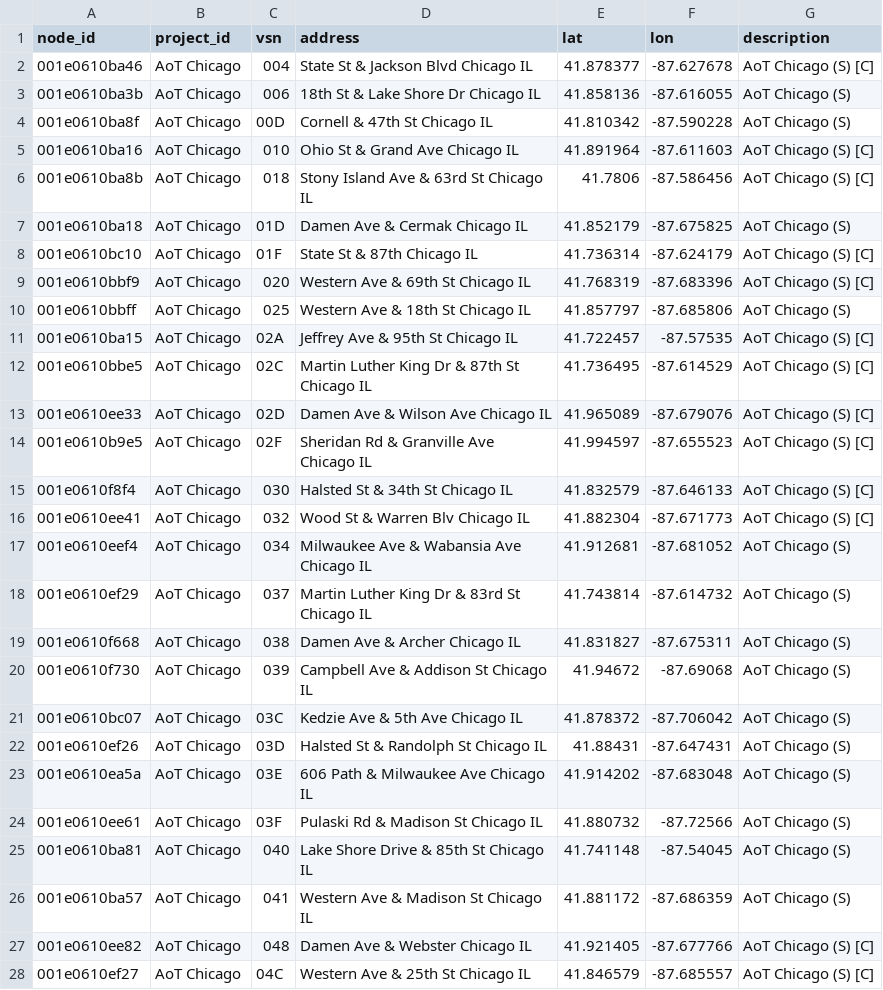
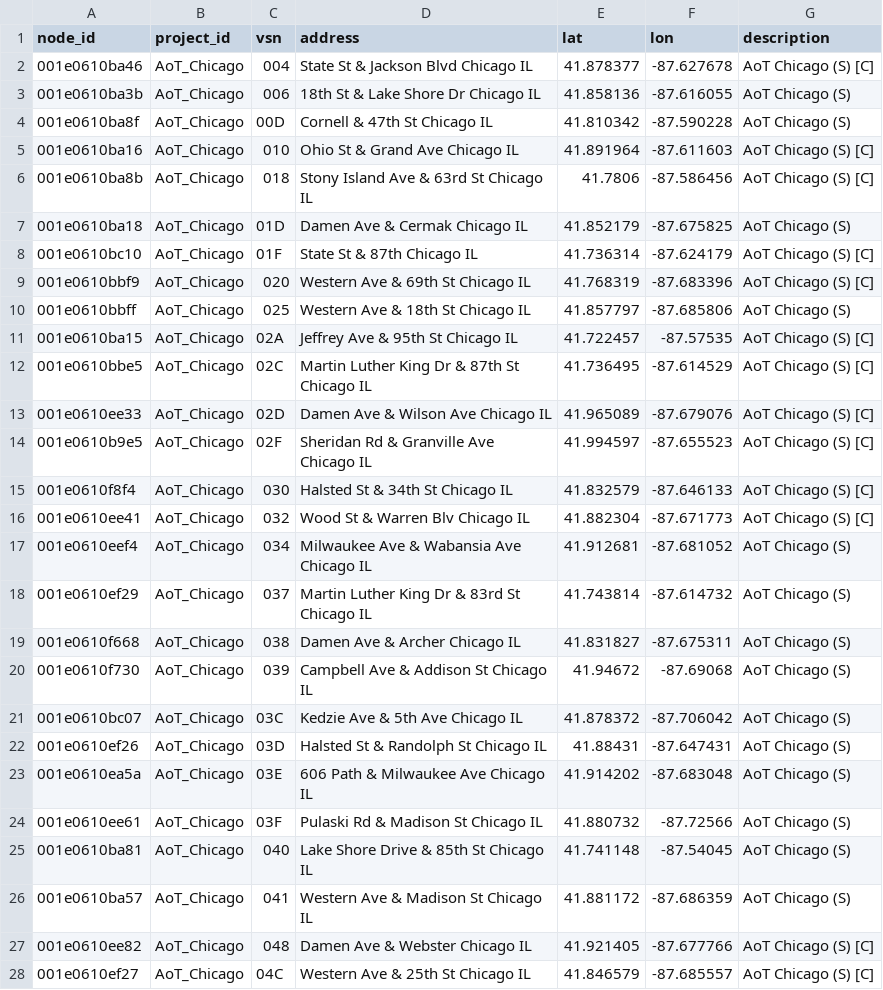
Before and after one commit to waggle-sensor/beehive-server, a CSV file: publishing-tools/projects/AoT_Chicago.complete/nodes.csv, drawn as a sheet; only a part is shown; the diff covers the shown part only.

Commit message:
updating projects + added aot stanford

```diff
--- a/publishing-tools/projects/AoT_Chicago.complete/nodes.csv
+++ b/publishing-tools/projects/AoT_Chicago.complete/nodes.csv
@@ -1,28 +1,28 @@
 node_id,project_id,vsn,address,lat,lon,description
-001e0610ba46,AoT Chicago,004,"State St & Jackson Blvd Chicago IL",41.878377, -87.627678,AoT Chicago (S) [C]
-001e0610ba3b,AoT Chicago,006,"18th St & Lake Shore Dr Chicago IL",41.858136, -87.616055,AoT Chicago (S)
-001e0610ba8f,AoT Chicago,00D,"Cornell & 47th St Chicago IL",41.810342,-87.590228,AoT Chicago (S)
-001e0610ba16,AoT Chicago,010,"Ohio St & Grand Ave Chicago IL",41.891964,-87.611603,AoT Chicago (S) [C]
-001e0610ba8b,AoT Chicago,018,"Stony Island Ave & 63rd St Chicago IL",41.7806,-87.586456,AoT Chicago (S) [C]
-001e0610ba18,AoT Chicago,01D,"Damen Ave & Cermak Chicago IL",41.852179,-87.675825,AoT Chicago (S)
-001e0610bc10,AoT Chicago,01F,"State St & 87th Chicago IL",41.736314,-87.624179,AoT Chicago (S) [C]
-001e0610bbf9,AoT Chicago,020,"Western Ave & 69th St Chicago IL",41.768319,-87.683396,AoT Chicago (S) [C]
-001e0610bbff,AoT Chicago,025,"Western Ave & 18th St Chicago IL",41.857797,-87.685806,AoT Chicago (S)
-001e0610ba15,AoT Chicago,02A,"Jeffrey Ave & 95th St Chicago IL",41.722457,-87.57535,AoT Chicago (S) [C]
-001e0610bbe5,AoT Chicago,02C,"Martin Luther King Dr & 87th St Chicago IL",41.736495,-87.614529,AoT Chicago (S) [C]
-001e0610ee33,AoT Chicago,02D,"Damen Ave & Wilson Ave Chicago IL",41.965089,-87.679076,AoT Chicago (S) [C]
-001e0610b9e5,AoT Chicago,02F,"Sheridan Rd & Granville Ave Chicago IL",41.994597,-87.655523,AoT Chicago (S) [C]
-001e0610f8f4,AoT Chicago,030,"Halsted St & 34th St Chicago IL",41.832579,-87.646133,AoT Chicago (S) [C]
-001e0610ee41,AoT Chicago,032,"Wood St & Warren Blv Chicago IL",41.882304,-87.671773,AoT Chicago (S) [C]
-001e0610eef4,AoT Chicago,034,"Milwaukee Ave & Wabansia Ave Chicago IL",41.912681,-87.681052,AoT Chicago (S)
-001e0610ef29,AoT Chicago,037,"Martin Luther King Dr & 83rd St Chicago IL",41.743814,-87.614732,AoT Chicago (S)
-001e0610f668,AoT Chicago,038,"Damen Ave & Archer Chicago IL",41.831827,-87.675311,AoT Chicago (S)
-001e0610f730,AoT Chicago,039,"Campbell Ave & Addison St Chicago IL",41.94672,-87.69068,AoT Chicago (S)
-001e0610bc07,AoT Chicago,03C,"Kedzie Ave & 5th Ave Chicago IL",41.878372,-87.706042,AoT Chicago (S)
-001e0610ef26,AoT Chicago,03D,"Halsted St & Randolph St Chicago IL",41.88431,-87.647431,AoT Chicago (S)
-001e0610ea5a,AoT Chicago,03E,"606 Path & Milwaukee Ave Chicago IL",41.914202, -87.683048,AoT Chicago (S)
-001e0610ee61,AoT Chicago,03F,"Pulaski Rd & Madison St Chicago IL",41.880732,-87.72566,AoT Chicago (S)
-001e0610ba81,AoT Chicago,040,"Lake Shore Drive & 85th St Chicago IL",41.741148,-87.54045,AoT Chicago (S)
-001e0610ba57,AoT Chicago,041,"Western Ave & Madison St Chicago IL",41.881172,-87.686359,AoT Chicago (S)
-001e0610ee82,AoT Chicago,048,"Damen Ave & Webster Chicago IL",41.921405,-87.677766,AoT Chicago (S) [C]
-001e0610ef27,AoT Chicago,04C,"Western Ave & 25th St Chicago IL",41.846579,-87.685557,AoT Chicago (S) [C]
+001e0610ba46,AoT_Chicago,004,"State St & Jackson Blvd Chicago IL",41.878377, -87.627678,AoT Chicago (S) [C]
+001e0610ba3b,AoT_Chicago,006,"18th St & Lake Shore Dr Chicago IL",41.858136, -87.616055,AoT Chicago (S)
+001e0610ba8f,AoT_Chicago,00D,"Cornell & 47th St Chicago IL",41.810342,-87.590228,AoT Chicago (S)
+001e0610ba16,AoT_Chicago,010,"Ohio St & Grand Ave Chicago IL",41.891964,-87.611603,AoT Chicago (S) [C]
+001e0610ba8b,AoT_Chicago,018,"Stony Island Ave & 63rd St Chicago IL",41.7806,-87.586456,AoT Chicago (S) [C]
+001e0610ba18,AoT_Chicago,01D,"Damen Ave & Cermak Chicago IL",41.852179,-87.675825,AoT Chicago (S)
+001e0610bc10,AoT_Chicago,01F,"State St & 87th Chicago IL",41.736314,-87.624179,AoT Chicago (S) [C]
+001e0610bbf9,AoT_Chicago,020,"Western Ave & 69th St Chicago IL",41.768319,-87.683396,AoT Chicago (S) [C]
+001e0610bbff,AoT_Chicago,025,"Western Ave & 18th St Chicago IL",41.857797,-87.685806,AoT Chicago (S)
+001e0610ba15,AoT_Chicago,02A,"Jeffrey Ave & 95th St Chicago IL",41.722457,-87.57535,AoT Chicago (S) [C]
+001e0610bbe5,AoT_Chicago,02C,"Martin Luther King Dr & 87th St Chicago IL",41.736495,-87.614529,AoT Chicago (S) [C]
+001e0610ee33,AoT_Chicago,02D,"Damen Ave & Wilson Ave Chicago IL",41.965089,-87.679076,AoT Chicago (S) [C]
+001e0610b9e5,AoT_Chicago,02F,"Sheridan Rd & Granville Ave Chicago IL",41.994597,-87.655523,AoT Chicago (S) [C]
+001e0610f8f4,AoT_Chicago,030,"Halsted St & 34th St Chicago IL",41.832579,-87.646133,AoT Chicago (S) [C]
+001e0610ee41,AoT_Chicago,032,"Wood St & Warren Blv Chicago IL",41.882304,-87.671773,AoT Chicago (S) [C]
+001e0610eef4,AoT_Chicago,034,"Milwaukee Ave & Wabansia Ave Chicago IL",41.912681,-87.681052,AoT Chicago (S)
+001e0610ef29,AoT_Chicago,037,"Martin Luther King Dr & 83rd St Chicago IL",41.743814,-87.614732,AoT Chicago (S)
+001e0610f668,AoT_Chicago,038,"Damen Ave & Archer Chicago IL",41.831827,-87.675311,AoT Chicago (S)
+001e0610f730,AoT_Chicago,039,"Campbell Ave & Addison St Chicago IL",41.94672,-87.69068,AoT Chicago (S)
+001e0610bc07,AoT_Chicago,03C,"Kedzie Ave & 5th Ave Chicago IL",41.878372,-87.706042,AoT Chicago (S)
+001e0610ef26,AoT_Chicago,03D,"Halsted St & Randolph St Chicago IL",41.88431,-87.647431,AoT Chicago (S)
+001e0610ea5a,AoT_Chicago,03E,"606 Path & Milwaukee Ave Chicago IL",41.914202, -87.683048,AoT Chicago (S)
+001e0610ee61,AoT_Chicago,03F,"Pulaski Rd & Madison St Chicago IL",41.880732,-87.72566,AoT Chicago (S)
+001e0610ba81,AoT_Chicago,040,"Lake Shore Drive & 85th St Chicago IL",41.741148,-87.54045,AoT Chicago (S)
+001e0610ba57,AoT_Chicago,041,"Western Ave & Madison St Chicago IL",41.881172,-87.686359,AoT Chicago (S)
+001e0610ee82,AoT_Chicago,048,"Damen Ave & Webster Chicago IL",41.921405,-87.677766,AoT Chicago (S) [C]
+001e0610ef27,AoT_Chicago,04C,"Western Ave & 25th St Chicago IL",41.846579,-87.685557,AoT Chicago (S) [C]
```
Also changed, not shown: 64 edited cells elsewhere in this file, publishing-tools/projects/AoT_Chicago.public/nodes.csv, 4 other files.
